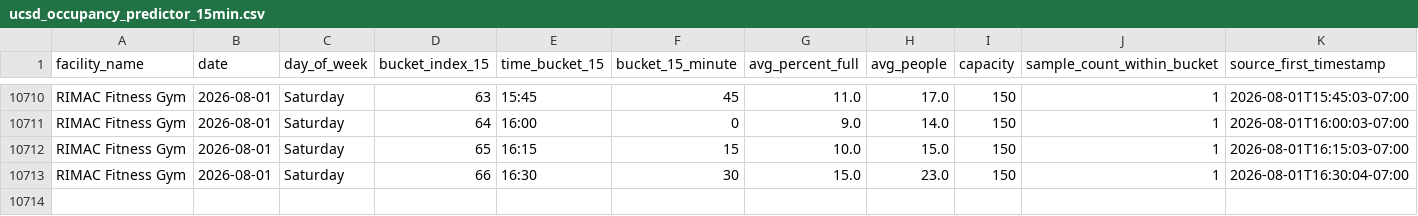
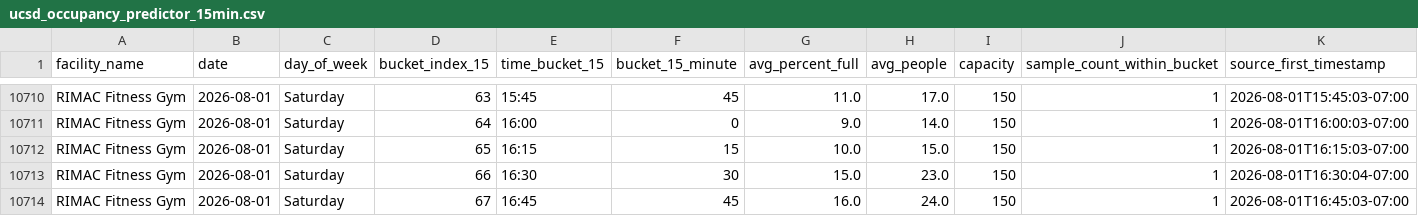
Before and after one commit to aarond67/ucsd-gym-tracker, a CSV file: ucsd_occupancy_predictor_15min.csv, drawn as a sheet; only a part is shown, gaps mark what is left out.

Commit message:
update occupancy data 2026-08-01 16:45:04

```diff
--- a/ucsd_occupancy_predictor_15min.csv
+++ b/ucsd_occupancy_predictor_15min.csv
@@ -10713 +10713,2 @@ RIMAC Fitness Gym,2026-08-01,Saturday,65,16:15,15,10.0,15.0,150,1,2026-08-01T16:
 RIMAC Fitness Gym,2026-08-01,Saturday,66,16:30,30,15.0,23.0,150,1,2026-08-01T16:30:04-07:00
+RIMAC Fitness Gym,2026-08-01,Saturday,67,16:45,45,16.0,24.0,150,1,2026-08-01T16:45:03-07:00
```
Also changed, not shown: 3 other files.
